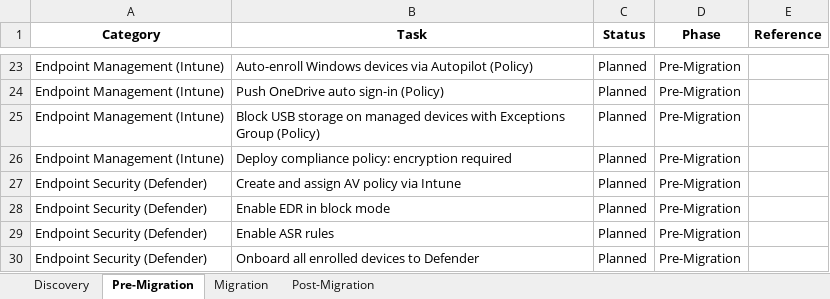
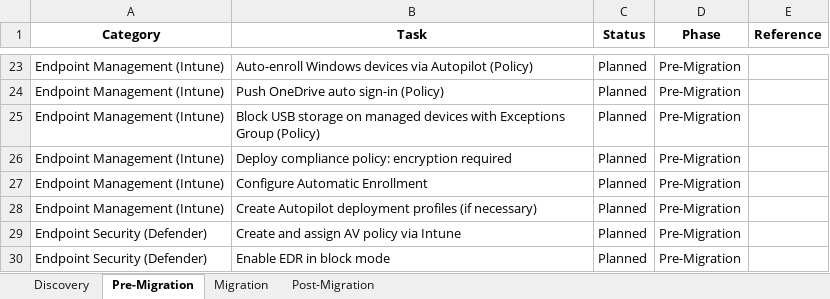
Before and after one commit to LOLPKPOW/ARStack, an Excel workbook: M365_Migration_Phased_Checklist_Blank.xlsx, sheet Pre-Migration, drawn as a sheet; only a part is shown, gaps mark what is left out; the shorter side is filled out with more unchanged rows; values as stored, in another font and other column widths than the file's, no borders; conditional formats not drawn; the diff names each change by its address in the sheet, - before the commit and + after, or states it on an @@ line.

Commit message:
Added phased checklist

```diff
--- a/M365_Migration_Phased_Checklist_Blank.xlsx (sheet Pre-Migration)
+++ b/M365_Migration_Phased_Checklist_Blank.xlsx (sheet Pre-Migration)
+row 27: Endpoint Management (Intune) | Configure Automatic Enrollment | Planned | Pre-Migration
+row 28: Endpoint Management (Intune) | Create Autopilot deployment profiles (if necessary) | Planned | Pre-Migration
```
